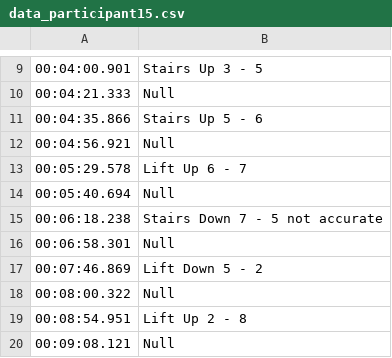
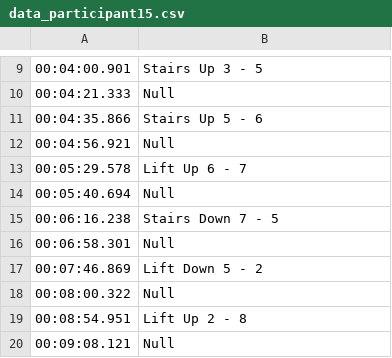
Before and after one commit to iiMox/project_work_stairs_lift_detection, a CSV file: Collected Data/Annotationdata/data_participant15.csv, drawn as a sheet; only a part is shown, gaps mark what is left out; removed rows and columns are numbered as before the commit, all else as after; the diff names each change by its address in the sheet, - before the commit and + after, or states it on an @@ line.

Commit message:
Update data_participant15.csv

```diff
--- a/Collected Data/Annotationdata/data_participant15.csv
+++ b/Collected Data/Annotationdata/data_participant15.csv
-row 15: 00:06:18.238 | Stairs Down 7 - 5 not accurate
+row 15: 00:06:16.238 | Stairs Down 7 - 5
```
